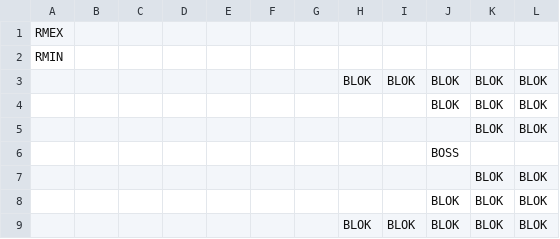
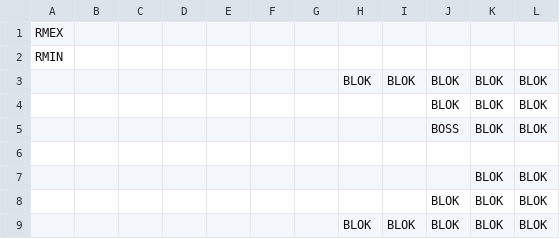
Before and after one commit to kylegessel/sprintfinity3902, a CSV file: Sprintfinity3902/Content/Floor 1 Room Templates/BossRoom.csv, drawn as a sheet.

Commit message:
Fixed hud visual bug when moving rooms up or down.

```diff
--- a/Sprintfinity3902/Content/Floor 1 Room Templates/BossRoom.csv
+++ b/Sprintfinity3902/Content/Floor 1 Room Templates/BossRoom.csv
@@ -4,4 +4,4 @@ RMIN,,,,,,,,,,,,
  , , , , , , , , ,BLOK,BLOK,BLOK,
- , , , , , , , , , ,BLOK,BLOK,
- , , , , , , , , ,BOSS, , ,
+ , , , , , , , , ,BOSS,BLOK,BLOK,
+ , , , , , , , , , , , ,
  , , , , , , , , , ,BLOK,BLOK,
```
Also changed, not shown: 5 other files.
